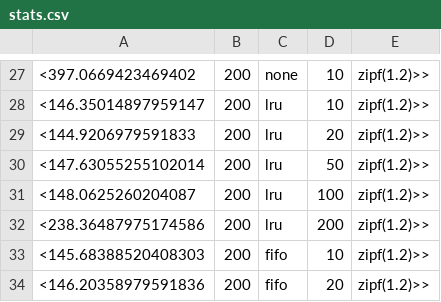
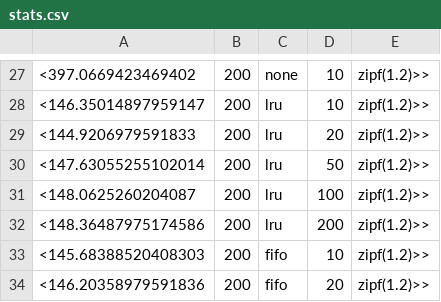
Before and after one commit to RyanTorok/cached_chord, a CSV file: experiments/caches_sim_100_rtt60/stats.csv, drawn as a sheet; only a part is shown, gaps mark what is left out.

Commit message:
zipf experiment results

```diff
--- a/experiments/caches_sim_100_rtt60/stats.csv
+++ b/experiments/caches_sim_100_rtt60/stats.csv
@@ -31,3 +31,3 @@
 <148.0625260204087,  200,  lru,  100,  zipf(1.2)>>
-<238.36487975174586,  200,  lru,  200,  zipf(1.2)>>
+<148.36487975174586,  200,  lru,  200,  zipf(1.2)>>
 <145.68388520408303,  200,  fifo,  10,  zipf(1.2)>>
```
Also changed, not shown: 5 other files.
